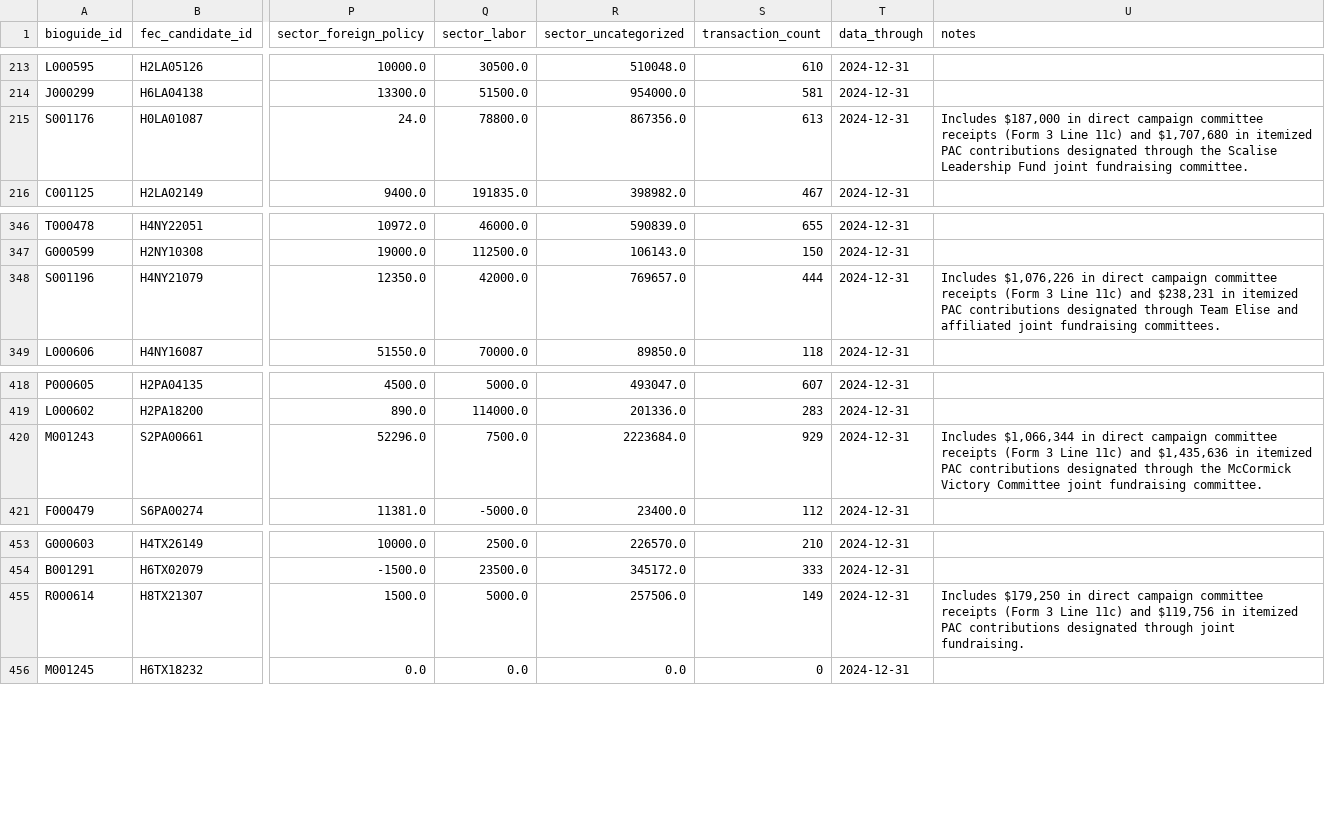
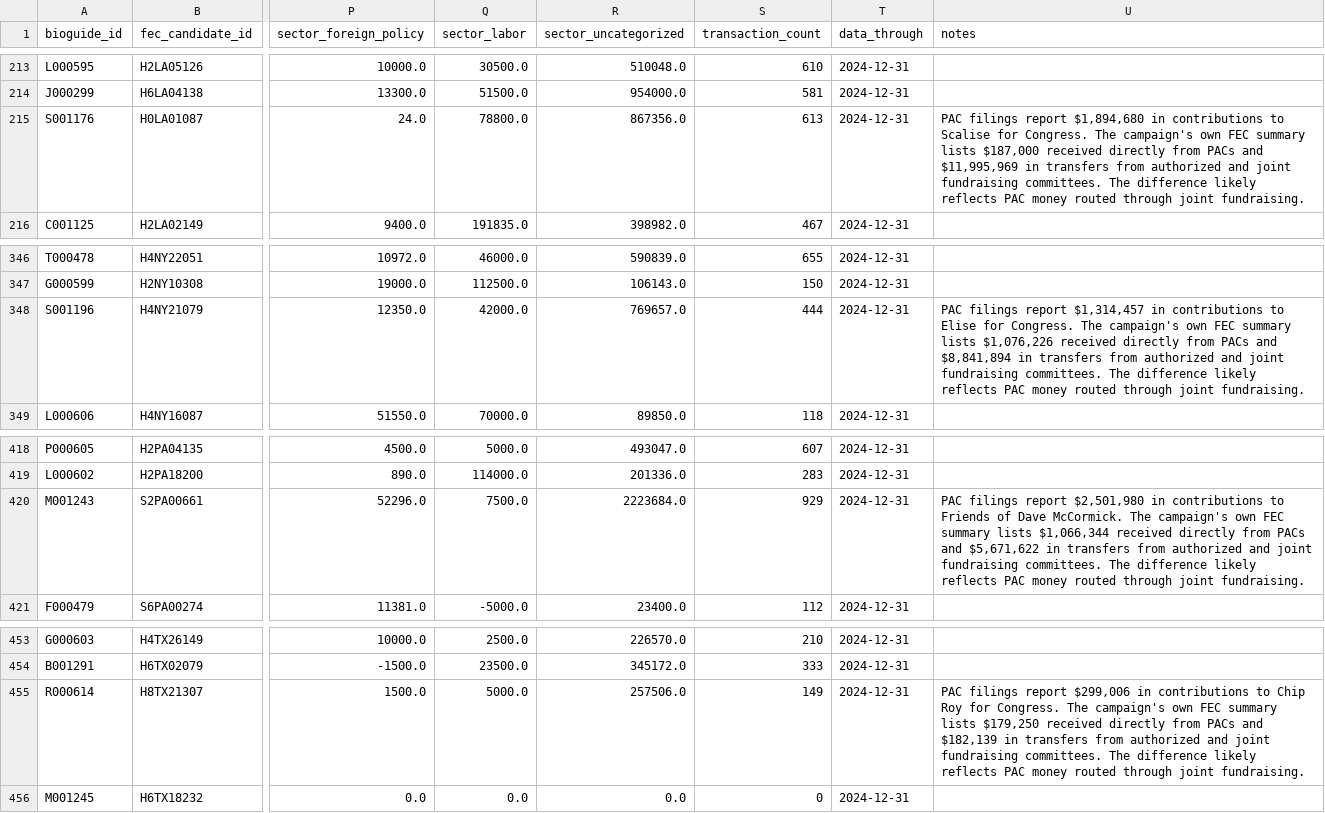
Before and after one commit to donerclass/donor-class, a CSV file: data/donor-dataset.csv, drawn as a sheet; only a part is shown, gaps mark what is left out; the diff names each change by its address in the sheet, - before the commit and + after, or states it on an @@ line.

Commit message:
fix(transparency): replace JFC inferences with direct FEC filing facts and align reconciliation count to 433 of 517

```diff
--- a/data/donor-dataset.csv
+++ b/data/donor-dataset.csv
-U215 (notes): Includes $187,000 in direct campaign committee receipts (Form 3 Line 11c) and $1,707,680 in itemized PAC contributions designated through the Scalise Leadership Fund joint fundraising committee.
+U215 (notes): PAC filings report $1,894,680 in contributions to Scalise for Congress. The campaign's own FEC summary lists $187,000 received directly from PACs and $11,995,969 in transfers from authorized and joint fundraising committees. The difference likely reflects PAC money routed through joint fundraising.
-U348 (notes): Includes $1,076,226 in direct campaign committee receipts (Form 3 Line 11c) and $238,231 in itemized PAC contributions designated through Team Elise and affiliated joint fundraising committees.
+U348 (notes): PAC filings report $1,314,457 in contributions to Elise for Congress. The campaign's own FEC summary lists $1,076,226 received directly from PACs and $8,841,894 in transfers from authorized and joint fundraising committees. The difference likely reflects PAC money routed through joint fundraising.
-U420 (notes): Includes $1,066,344 in direct campaign committee receipts (Form 3 Line 11c) and $1,435,636 in itemized PAC contributions designated through the McCormick Victory Committee joint fundraising committee.
+U420 (notes): PAC filings report $2,501,980 in contributions to Friends of Dave McCormick. The campaign's own FEC summary lists $1,066,344 received directly from PACs and $5,671,622 in transfers from authorized and joint fundraising committees. The difference likely reflects PAC money routed through joint fundraising.
-U455 (notes): Includes $179,250 in direct campaign committee receipts (Form 3 Line 11c) and $119,756 in itemized PAC contributions designated through joint…
+U455 (notes): PAC filings report $299,006 in contributions to Chip Roy for Congress. The campaign's own FEC summary lists $179,250 received directly from PACs and $182,139 in transfers from authorized and joint fundraising committees. The difference likely reflects PAC money routed through joint…
```
Also changed, not shown: 10 other files.
